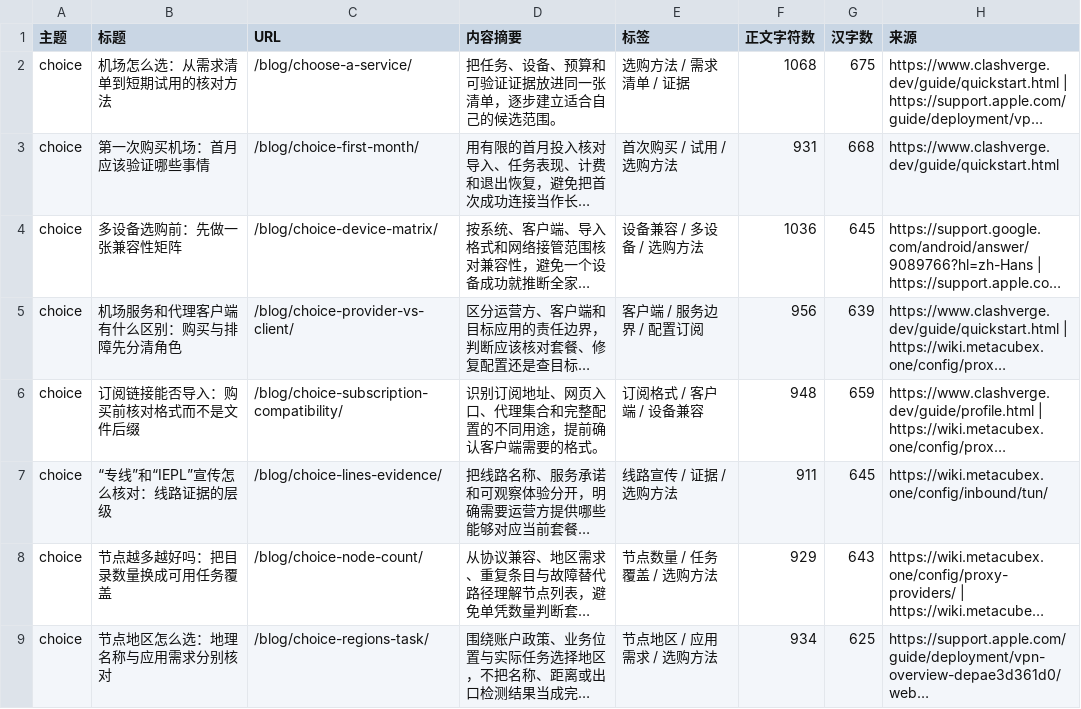
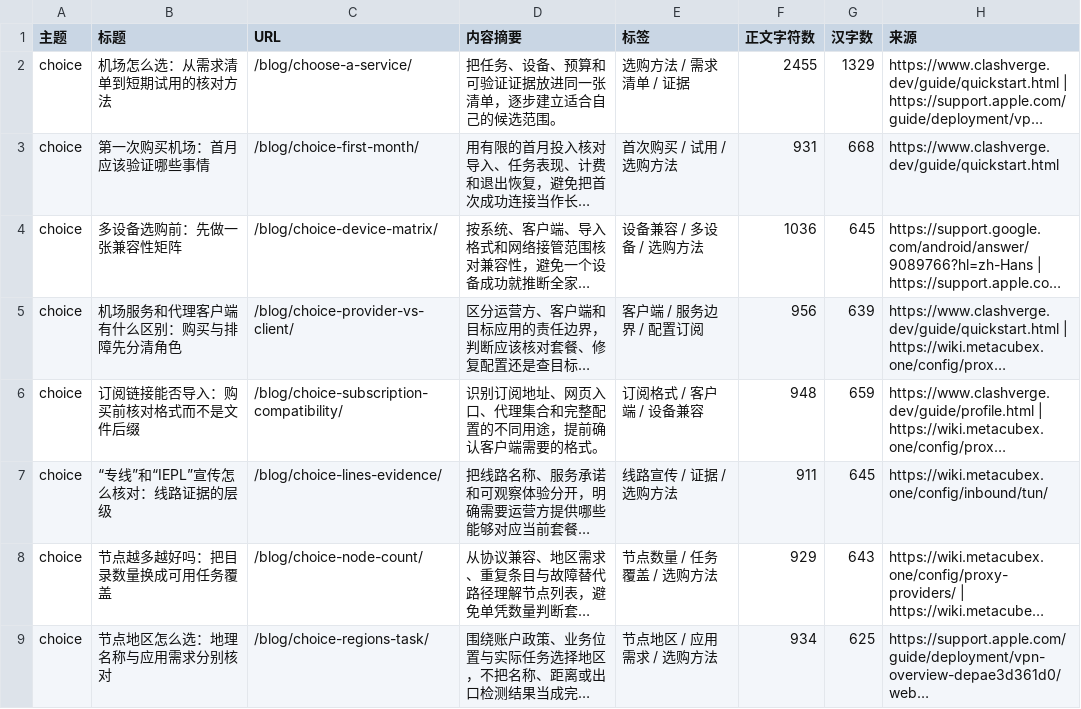
Before and after one commit to yinxingren588/jcyouxuan.xyz, a CSV file: docs/blog-catalog.csv, drawn as a sheet; only a part is shown; long unchanged cells end in …; the diff covers the shown part only; the diff names each change by its address in the sheet, - before the commit and + after, or states it on an @@ line.

```diff
--- a/docs/blog-catalog.csv
+++ b/docs/blog-catalog.csv
-F2 (正文字符数): 1068
+F2 (正文字符数): 2455
-G2 (汉字数): 675
+G2 (汉字数): 1329
```
Also changed, not shown: 10 edited cells elsewhere in this file, 50 other files.
